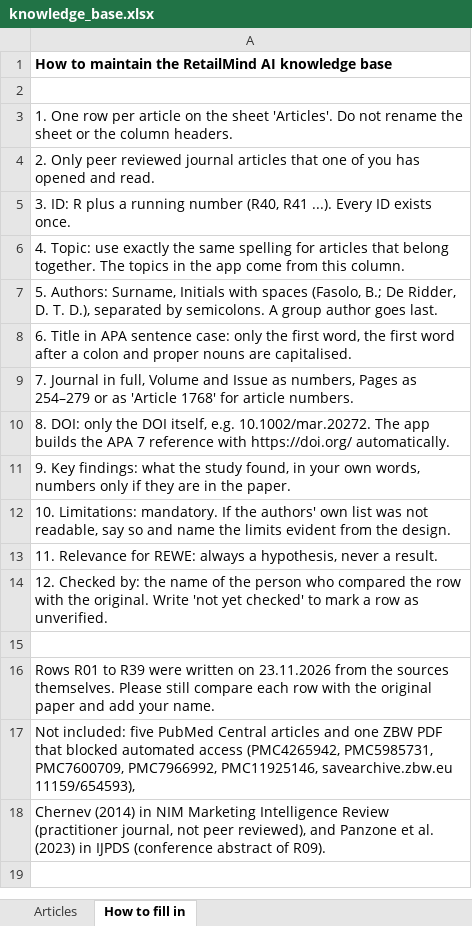
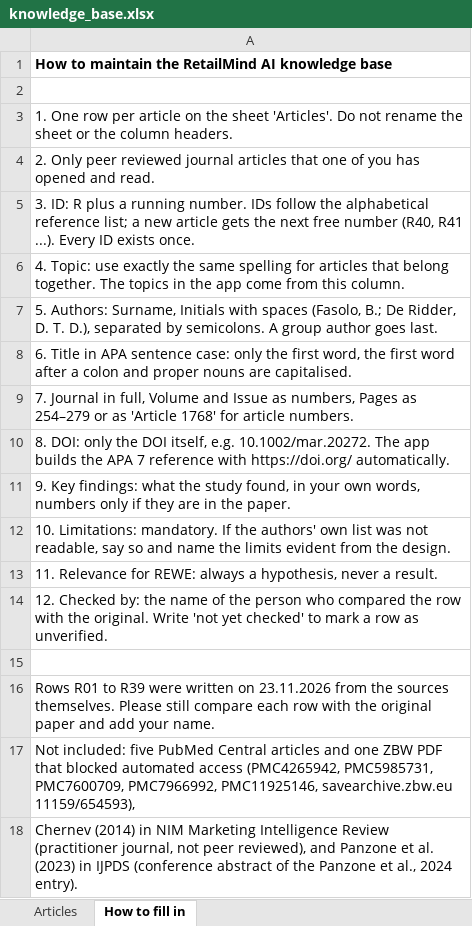
Before and after one commit to kiara-111/retailmind-ai, an Excel workbook: knowledge_base.xlsx, sheet How to fill in, drawn as a sheet; values as stored, in another font and other column widths than the file's, no borders; the diff names each change by its address in the sheet, - before the commit and + after, or states it on an @@ line.

```diff
--- a/knowledge_base.xlsx (sheet How to fill in)
+++ b/knowledge_base.xlsx (sheet How to fill in)
-A5: …a running number (R40,…
+A5: …a running number. IDs follow the alphabetical reference list; a new article gets the next free number (R40,…
-A18: …abstract of R09).
+A18: …abstract of the Panzone et al., 2024 entry).
```
Also changed, not shown: sheet Articles, 2 other files.
